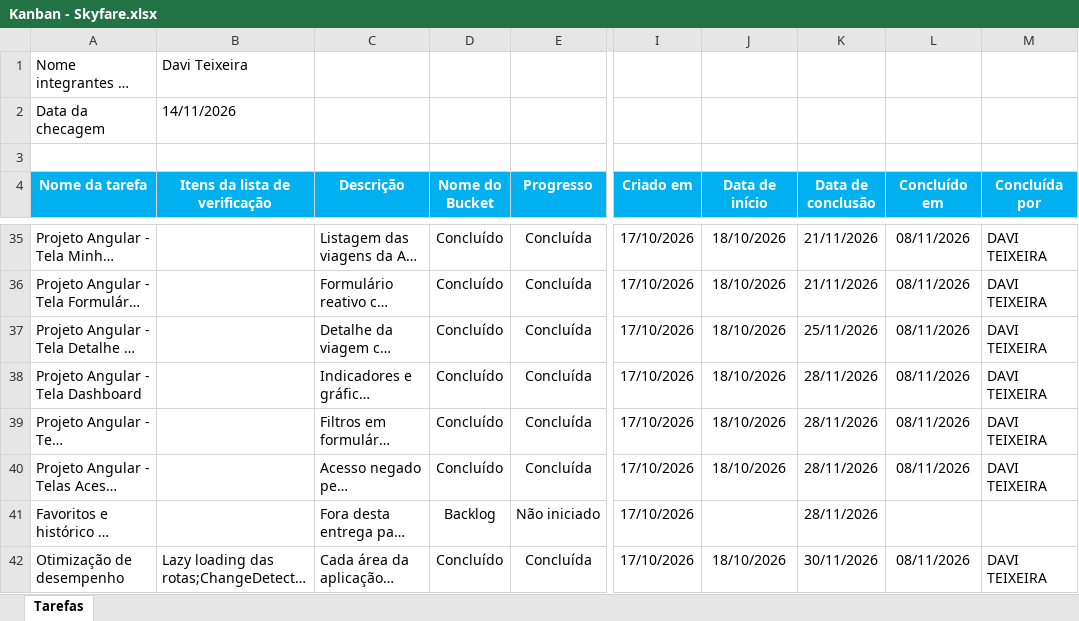
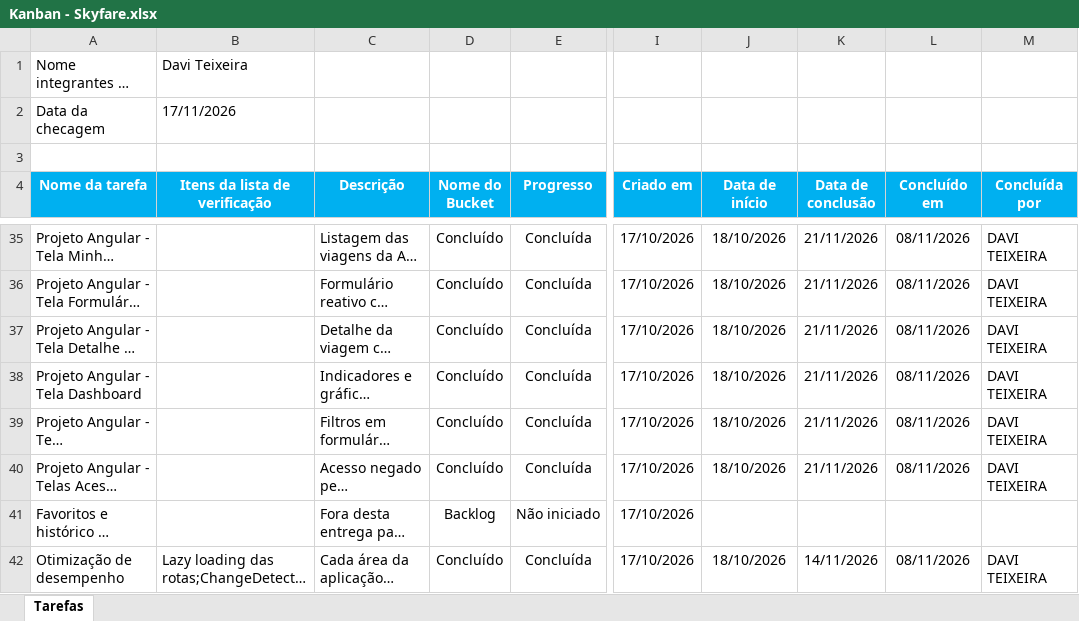
Before and after one commit to DaviTeixeiraR/skyfare, an Excel workbook: docs/trabalho-final/Kanban - Skyfare.xlsx, sheet Tarefas, drawn as a sheet; only a part is shown, gaps mark what is left out; long unchanged cells end in …; values as stored, in another font and other column widths than the file's, no borders; the diff covers the shown part only; the diff names each change by its address in the sheet, - before the commit and + after, or states it on an @@ line.

```diff
--- a/docs/trabalho-final/Kanban - Skyfare.xlsx (sheet Tarefas)
+++ b/docs/trabalho-final/Kanban - Skyfare.xlsx (sheet Tarefas)
-B2 (Itens da lista de verificação): 14/11/2026
+B2 (Itens da lista de verificação): 17/11/2026
-K37 (Data de conclusão): 25/11/2026
+K37 (Data de conclusão): 21/11/2026
-K38:K40 (Data de conclusão): 28/11/2026
+K38:K40 (Data de conclusão): 21/11/2026
-K41 (Data de conclusão): 28/11/2026
+K41 (Data de conclusão): (empty)
-K42 (Data de conclusão): 30/11/2026
+K42 (Data de conclusão): 14/11/2026
```
Also changed, not shown: 2 added rows and 3 edited cells elsewhere in this sheet.
